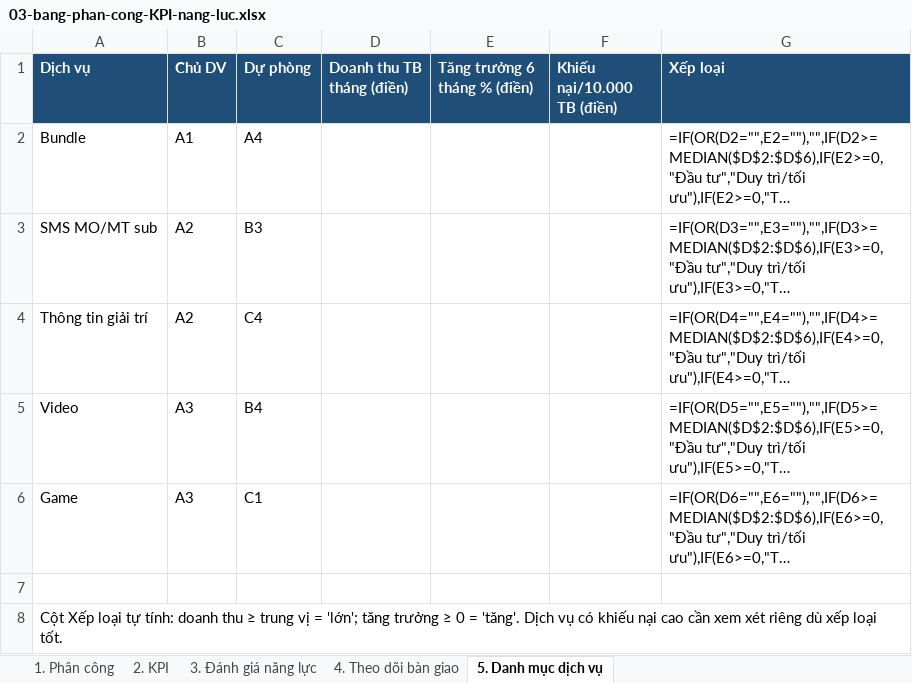
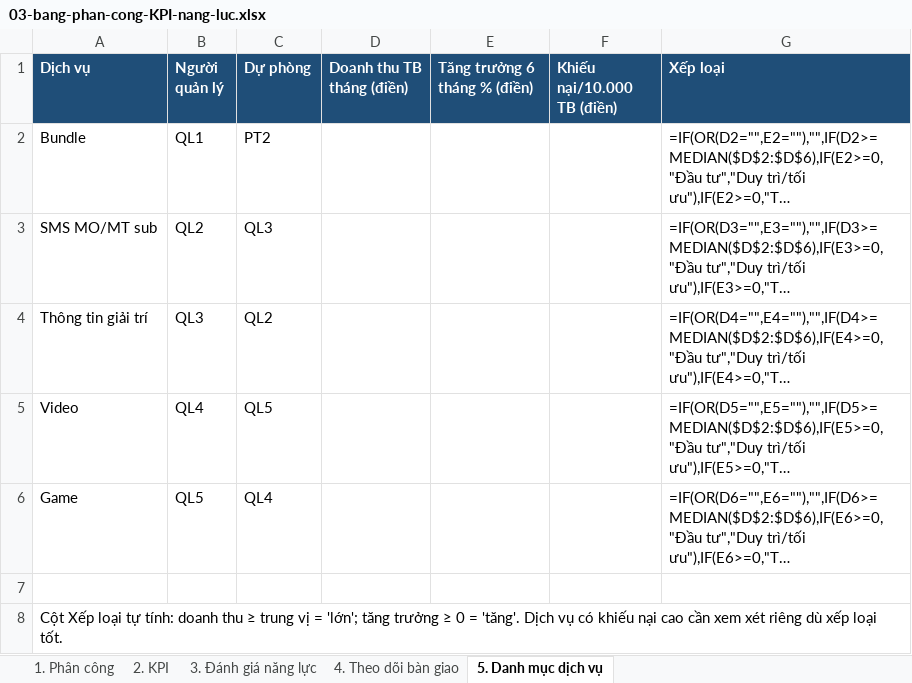
Before and after one commit to huytrungyb-oss/PST, an Excel workbook: docs/to-chuc-vas/03-bang-phan-cong-KPI-nang-luc.xlsx, sheet 5. Danh mục dịch vụ, drawn as a sheet; long unchanged cells end in …; values as stored, in another font and other column widths than the file's, no borders; formulas without a stored value are shown as written; the diff names each change by its address in the sheet, - before the commit and + after, or states it on an @@ line.

```diff
--- a/docs/to-chuc-vas/03-bang-phan-cong-KPI-nang-luc.xlsx (sheet 5. Danh mục dịch vụ)
+++ b/docs/to-chuc-vas/03-bang-phan-cong-KPI-nang-luc.xlsx (sheet 5. Danh mục dịch vụ)
-B1: Chủ DV
+B1: Người quản lý
-B2 (Người quản lý): A1
+B2 (Người quản lý): QL1
-C2 (Dự phòng): A4
+C2 (Dự phòng): PT2
-B3 (Người quản lý): A2
+B3 (Người quản lý): QL2
-C3 (Dự phòng): B3
+C3 (Dự phòng): QL3
-B4 (Người quản lý): A2
+B4 (Người quản lý): QL3
-C4 (Dự phòng): C4
+C4 (Dự phòng): QL2
-B5 (Người quản lý): A3
+B5 (Người quản lý): QL4
-C5 (Dự phòng): B4
+C5 (Dự phòng): QL5
-B6 (Người quản lý): A3
+B6 (Người quản lý): QL5
-C6 (Dự phòng): C1
+C6 (Dự phòng): QL4
```
Also changed, not shown: sheet 2. KPI, sheet 1. Phân công, sheet 3. Đánh giá năng lực, sheet 4. Theo dõi bàn giao, 5 other files.
